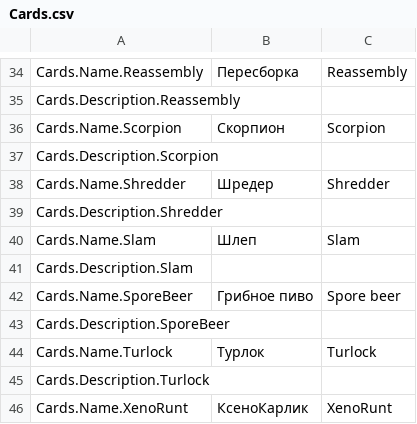
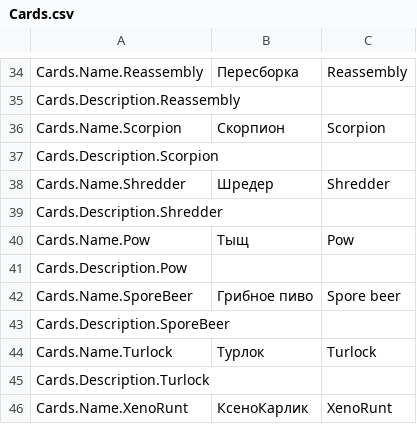
Before and after one commit to drosKimo/Astrobandits, a CSV file: Assets/Resources/Localization/Cards.csv, drawn as a sheet; only a part is shown, gaps mark what is left out.

Commit message:
ScriptObj update #5
Slam заменен на Pow

```diff
--- a/Assets/Resources/Localization/Cards.csv
+++ b/Assets/Resources/Localization/Cards.csv
@@ -39,4 +39,4 @@ Cards.Name.Shredder,Шредер,Shredder
 Cards.Description.Shredder,,
-Cards.Name.Slam,Шлеп,Slam
-Cards.Description.Slam,,
+Cards.Name.Pow,Тыщ,Pow
+Cards.Description.Pow,,
 Cards.Name.SporeBeer,Грибное пиво,Spore beer
```
Also changed, not shown: 4 other files.
